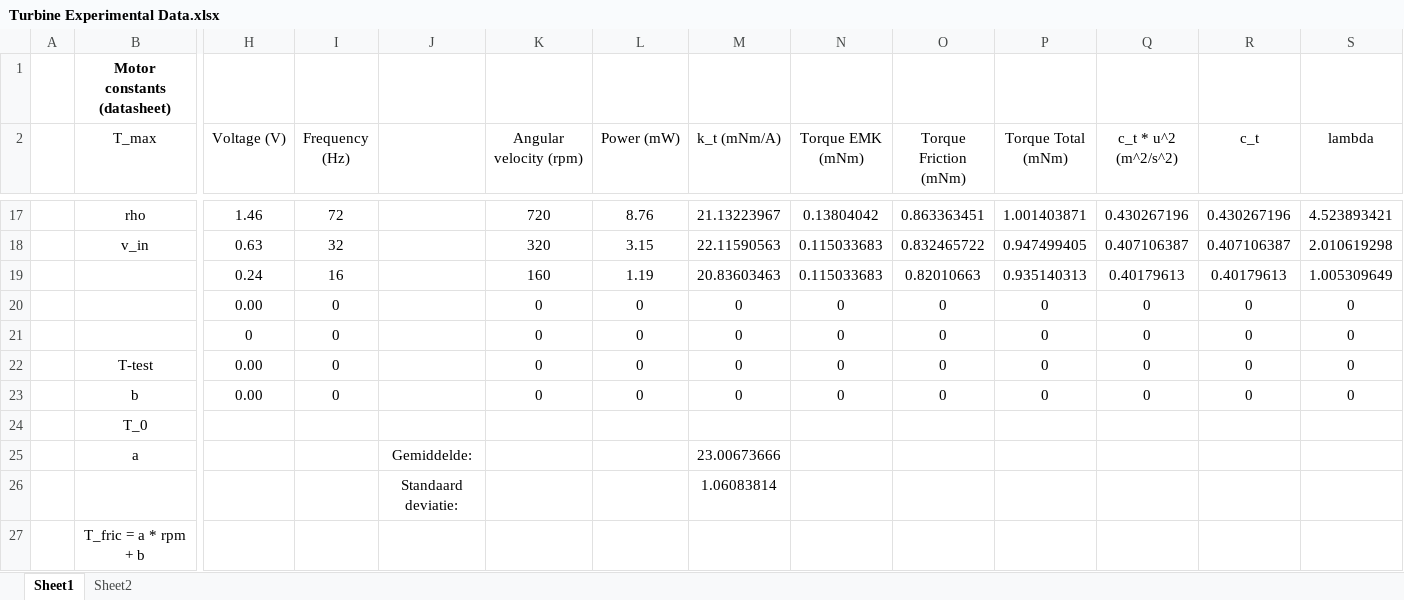
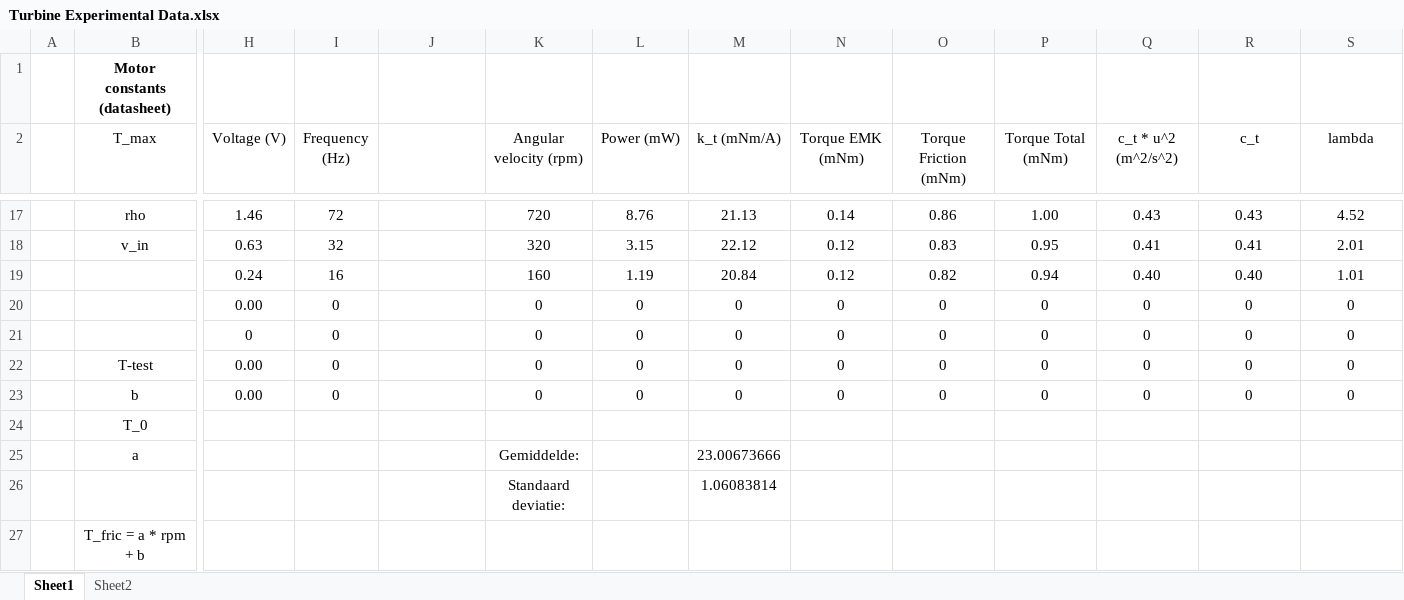
Before and after one commit to FabianBallast/BEP, an Excel workbook: Turbine Experimental Data.xlsx, sheet Sheet1, drawn as a sheet; only a part is shown, gaps mark what is left out; values as stored, in another font and other column widths than the file's, no borders; removed rows and columns are numbered as before the commit, all else as after; rows hold the shown columns only; the diff covers the shown part only; the diff names each change by its address in the sheet, - before the commit and + after, or states it on an @@ line.

```diff
--- a/Turbine Experimental Data.xlsx (sheet Sheet1)
+++ b/Turbine Experimental Data.xlsx (sheet Sheet1)
-M17 (k_t (mNm/A)): 21.13223967
+M17 (k_t (mNm/A)): 21.13
-N17 (Torque EMK (mNm)): 0.13804042
+N17 (Torque EMK (mNm)): 0.14
-O17 (Torque Friction (mNm)): 0.863363451
+O17 (Torque Friction (mNm)): 0.86
-P17 (Torque Total (mNm)): 1.001403871
+P17 (Torque Total (mNm)): 1.00
-Q17 (c_t * u^2 (m^2/s^2)): 0.430267196
+Q17 (c_t * u^2 (m^2/s^2)): 0.43
-R17 (c_t): 0.430267196
+R17 (c_t): 0.43
-S17 (lambda): 4.523893421
+S17 (lambda): 4.52
-M18 (k_t (mNm/A)): 22.11590563
+M18 (k_t (mNm/A)): 22.12
-N18 (Torque EMK (mNm)): 0.115033683
+N18 (Torque EMK (mNm)): 0.12
-O18 (Torque Friction (mNm)): 0.832465722
+O18 (Torque Friction (mNm)): 0.83
-P18 (Torque Total (mNm)): 0.947499405
+P18 (Torque Total (mNm)): 0.95
-Q18 (c_t * u^2 (m^2/s^2)): 0.407106387
+Q18 (c_t * u^2 (m^2/s^2)): 0.41
-R18 (c_t): 0.407106387
+R18 (c_t): 0.41
-S18 (lambda): 2.010619298
+S18 (lambda): 2.01
-row 19:  |  | 0.24 | 16 |  | 160 | 1.19 | 20.83603463 | 0.115033683 | 0.82010663 | 0.935140313 | 0.40179613 | 0.40179613 | 1.005309649
+row 19:  |  | 0.24 | 16 |  | 160 | 1.19 | 20.84 | 0.12 | 0.82 | 0.94 | 0.40 | 0.40 | 1.01
-J25: Gemiddelde:
+J25: (empty)
-K25 (Angular velocity (rpm)): (empty)
+K25 (Angular velocity (rpm)): Gemiddelde:
-row 26:  |  |  |  | Standaard deviatie: |  |  | 1.06083814
+row 26:  |  |  |  |  | Standaard deviatie: |  | 1.06083814
```
Also changed, not shown: 2 added rows, 2 removed rows and 93 edited cells elsewhere in this sheet, charts or pictures, MATLAB/FanPowerCurve.xlsx, 38 other files.
